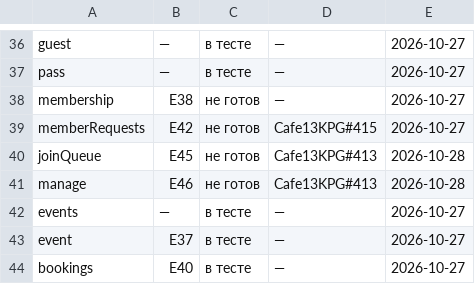
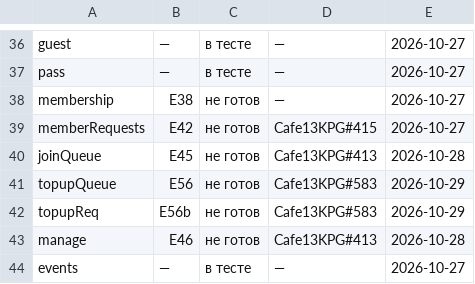
Before and after one commit to anatoly9837-lab/cafe13-miniapp, a TSV file: screens/СТАДИИ.tsv, drawn as a sheet; only a part is shown, gaps mark what is left out; the shorter side is filled out with more unchanged rows; the diff names each change by its address in the sheet, - before the commit and + after, or states it on an @@ line.

Commit message:
v100: заявки на пополнение в «Управлении» — очередь, заявка, «Зачислить» с подтверждением, «Отказать» с причиной; своя заявка без кнопок (Cafe13KPG#583, кадры E56*)
Claude-Session: f817ee4f-438b-41dd-8878-8b7b49cb5285

```diff
--- a/screens/СТАДИИ.tsv
+++ b/screens/СТАДИИ.tsv
+row 41: topupQueue | E56 | не готов | Cafe13KPG#583 | 2026-10-29
+row 42: topupReq | E56b | не готов | Cafe13KPG#583 | 2026-10-29
```
Also changed, not shown: 5 other files.
